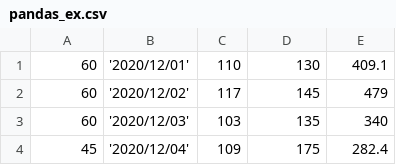
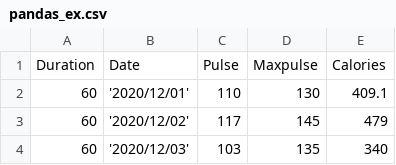
Before and after one commit to gbmax/open, a CSV file: pandas_ex.csv, drawn as a sheet; only a part is shown; the shorter side is filled out with more unchanged rows; the diff names each change by its address in the sheet, - before the commit and + after, or states it on an @@ line.

```diff
--- a/pandas_ex.csv
+++ b/pandas_ex.csv
+row 1: Duration | Date | Pulse | Maxpulse | Calories
```
Also changed, not shown: 4 other files.
